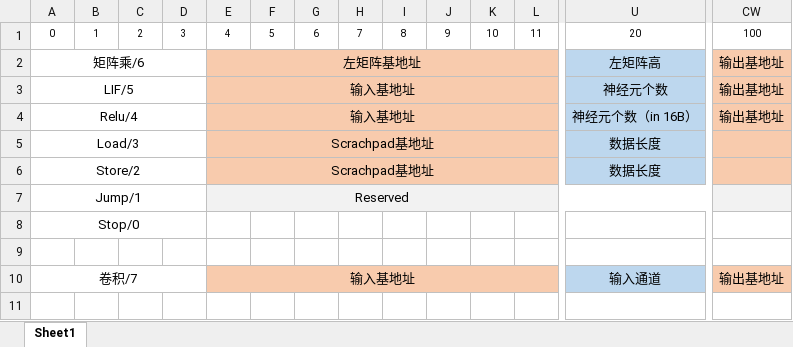
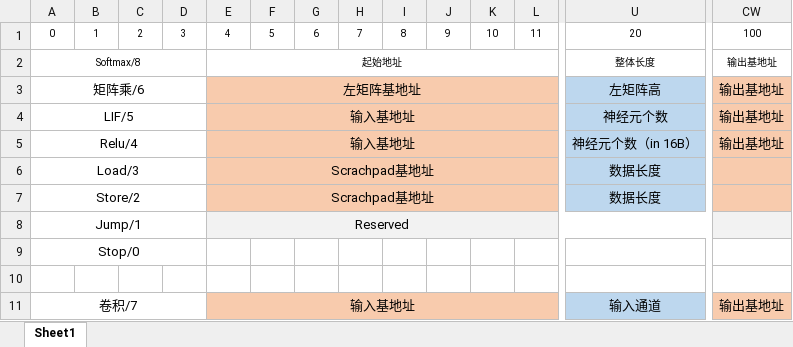
Before and after one commit to liuyifan22/chip_sim, an Excel workbook: doc/指令集V1.xlsx, sheet Sheet1, drawn as a sheet; only a part is shown, gaps mark what is left out; values as stored, in another font and other column widths than the file's, no borders; rows hold the shown columns only; the diff names each change by its address in the sheet, - before the commit and + after, or states it on an @@ line.

Commit message:
have softmax, transformers ready

```diff
--- a/doc/指令集V1.xlsx (sheet Sheet1)
+++ b/doc/指令集V1.xlsx (sheet Sheet1)
+row 2: Softmax/8 |  |  |  | 起始地址 |  |  |  |  |  |  |  | 整体长度 | 输出基地址
```
Also changed, not shown: 18 other files.
